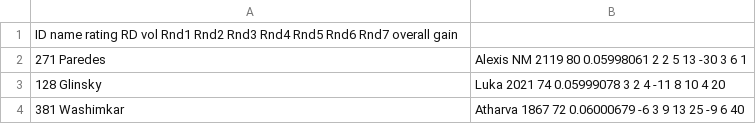
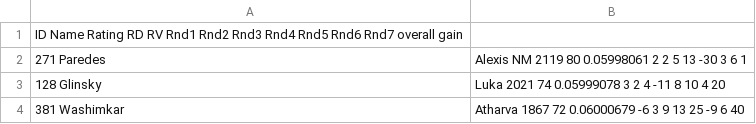
Before and after one commit to aeeilllmrx/glicko, a CSV file: changed_players.csv, drawn as a sheet; only a part is shown; the diff names each change by its address in the sheet, - before the commit and + after, or states it on an @@ line.

```diff
--- a/changed_players.csv
+++ b/changed_players.csv
-A1: ID name rating RD vol Rnd1 Rnd2…
+A1: ID Name Rating RD RV Rnd1 Rnd2…
```
Also changed, not shown: 2 other files.
